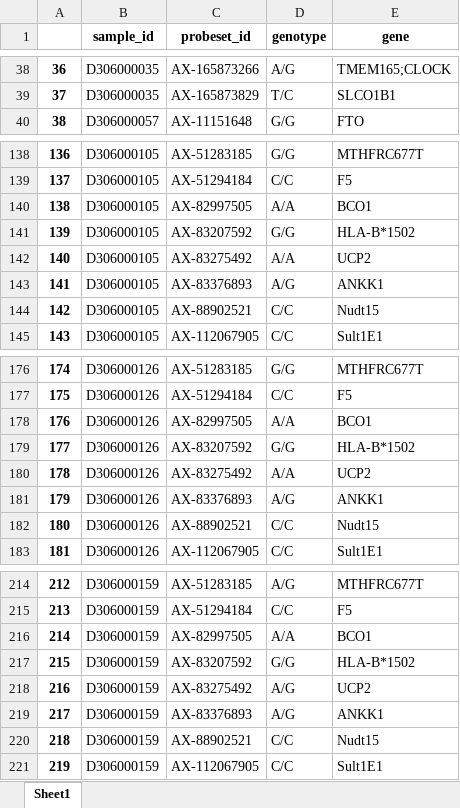
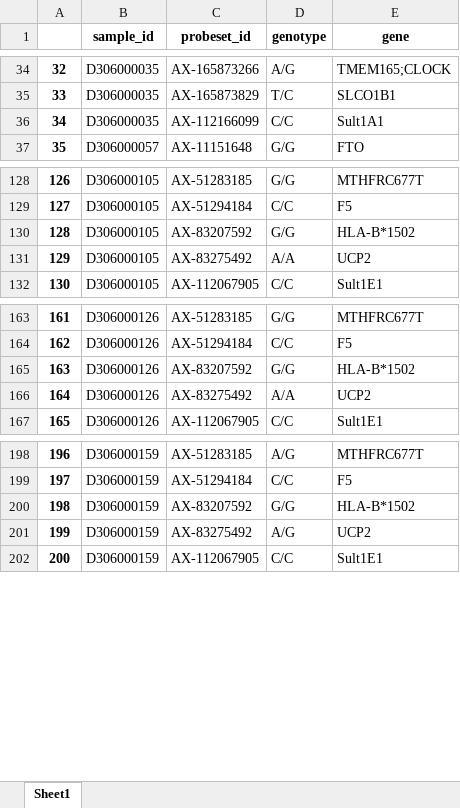
Before and after one commit to WunderWexx/NifGo, an Excel workbook: Output/Dataframes/genotypes.xlsx, sheet Sheet1, drawn as a sheet; only a part is shown, gaps mark what is left out; values as stored, in another font and other column widths than the file's, no borders; removed rows and columns are numbered as before the commit, all else as after; the diff covers the shown part only; the diff names each change by its address in the sheet, - before the commit and + after, or states it on an @@ line.

```diff
--- a/Output/Dataframes/genotypes.xlsx (sheet Sheet1)
+++ b/Output/Dataframes/genotypes.xlsx (sheet Sheet1)
@@ column A renumbered between rows 20 and 1225 @@
+row 36: 34 | D306000035 | AX-112166099 | C/C | Sult1A1
-row 140: 138 | D306000105 | AX-82997505 | A/A | BCO1
-row 143: 141 | D306000105 | AX-83376893 | A/G | ANKK1
-row 144: 142 | D306000105 | AX-88902521 | C/C | Nudt15
-row 178: 176 | D306000126 | AX-82997505 | A/A | BCO1
-row 181: 179 | D306000126 | AX-83376893 | A/G | ANKK1
-row 182: 180 | D306000126 | AX-88902521 | C/C | Nudt15
-row 216: 214 | D306000159 | AX-82997505 | A/A | BCO1
-row 219: 217 | D306000159 | AX-83376893 | A/G | ANKK1
-row 220: 218 | D306000159 | AX-88902521 | C/C | Nudt15
```
Also changed, not shown: 34 added rows and 131 removed rows elsewhere in this sheet, Input/nutri_markers.xlsx, Output/Dataframes/complete.xlsx, 5 other files.
